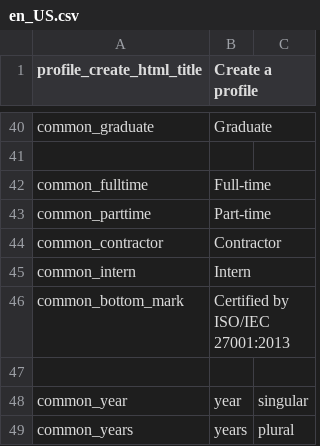
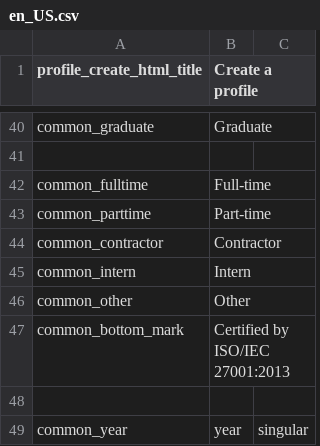
Before and after one commit to kingsallen/wechat, a CSV file: locale/en_US.csv, drawn as a sheet; only a part is shown, gaps mark what is left out; the shorter side is filled out with more unchanged rows.

```diff
--- a/locale/en_US.csv
+++ b/locale/en_US.csv
@@ -45,2 +45,3 @@
 "common_intern","Intern"
+"common_other","Other"
 "common_bottom_mark","Certified by ISO/IEC 27001:2013"
```
Also changed, not shown: locale/zh_CN.csv, 1 other file.
